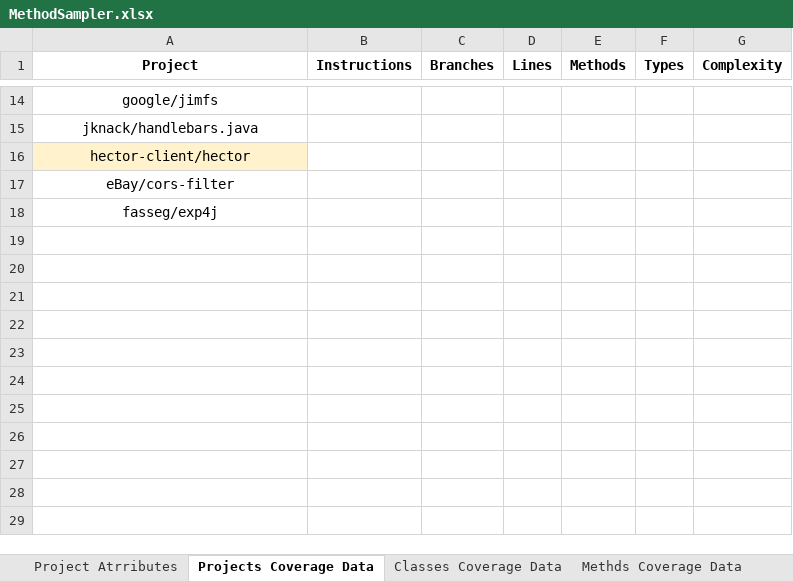
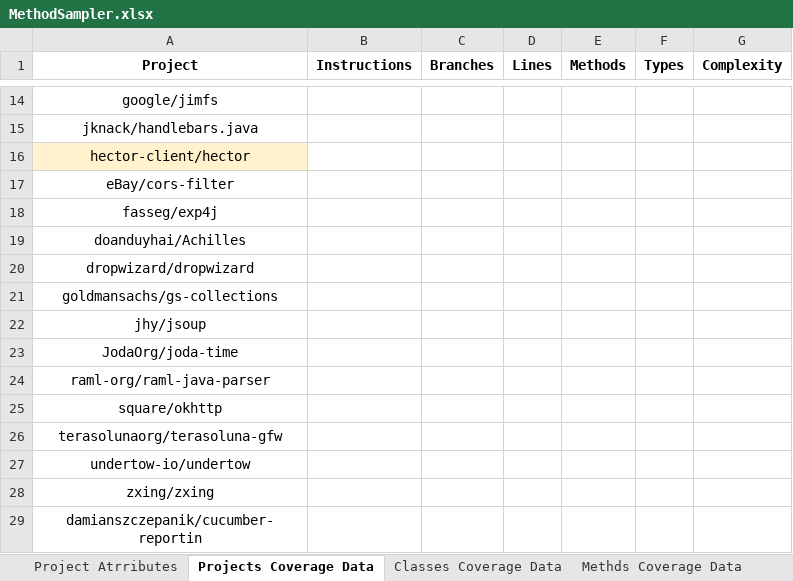
Before and after one commit to dormaayan/TestsReposirotry, an Excel workbook: CoverageDataBase/MethodSampler.xlsx, sheet Projects Coverage Data, drawn as a sheet; only a part is shown, gaps mark what is left out; values as stored, in another font and other column widths than the file's, no borders; the diff names each change by its address in the sheet, - before the commit and + after, or states it on an @@ line.

```diff
--- a/CoverageDataBase/MethodSampler.xlsx (sheet Projects Coverage Data)
+++ b/CoverageDataBase/MethodSampler.xlsx (sheet Projects Coverage Data)
+row 19: doanduyhai/Achilles
+row 20: dropwizard/dropwizard
+row 21: goldmansachs/gs-collections
+row 22: jhy/jsoup
+row 23: JodaOrg/joda-time
+row 24: raml-org/raml-java-parser
+row 25: square/okhttp
+row 26: terasolunaorg/terasoluna-gfw
+row 27: undertow-io/undertow
+row 28: zxing/zxing
+row 29: damianszczepanik/cucumber-reportin
```
Also changed, not shown: sheet Methds Coverage Data, sheet Classes Coverage Data, sheet Project Atrributes.
